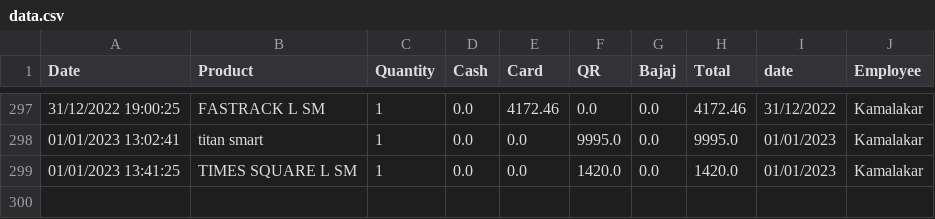
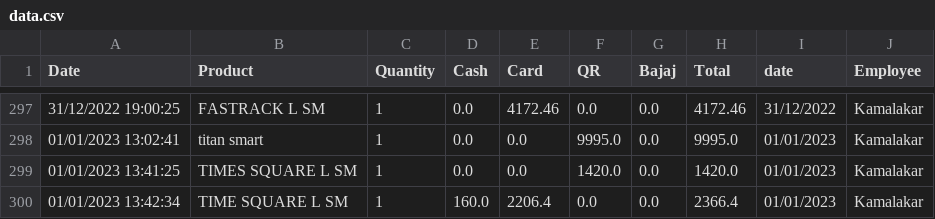
Before and after one commit to harishindl/sales_test, a CSV file: data.csv, drawn as a sheet; only a part is shown, gaps mark what is left out.

Commit message:
committing files

```diff
--- a/data.csv
+++ b/data.csv
@@ -299 +299,2 @@ Date,Product,Quantity,Cash,Card,QR,Bajaj,Total,date,Employee
 01/01/2023 13:41:25,TIMES SQUARE L SM,1,0.0,0.0,1420.0,0.0,1420.0,01/01/2023,Kamalakar
+01/01/2023 13:42:34,TIME SQUARE L SM,1,160.0,2206.4,0.0,0.0,2366.4,01/01/2023,Kamalakar
```
